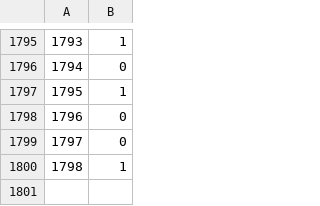
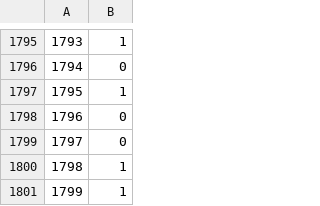
Before and after one commit to aractinm/DNA_binding_challenge, a CSV file: data_work/Ytr0_train.csv, drawn as a sheet; only a part is shown, gaps mark what is left out.

```diff
--- a/data_work/Ytr0_train.csv
+++ b/data_work/Ytr0_train.csv
@@ -1800 +1800,2 @@
 1798,1
+1799,1
```
Also changed, not shown: data_work/Ytr1_train.csv, data_work/Ytr2_train.csv, 4 other files.
